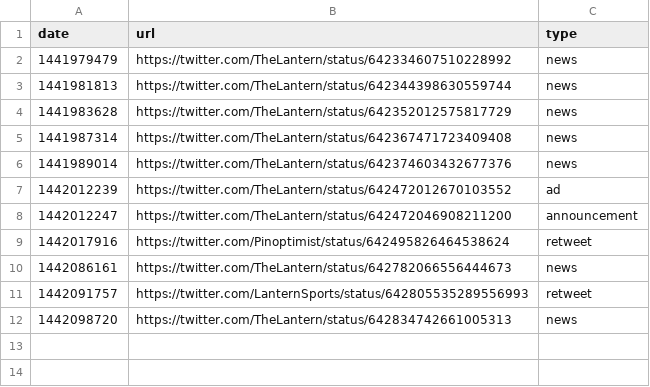
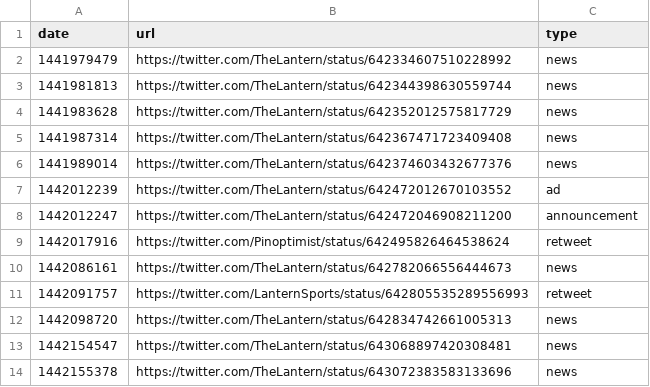
Before and after one commit to benlk/thelantern-sponsored, a CSV file: data.csv, drawn as a sheet.

```diff
--- a/data.csv
+++ b/data.csv
@@ -12 +12,3 @@ date,url,type
 1442098720,https://twitter.com/TheLantern/status/642834742661005313,news
+1442154547,https://twitter.com/TheLantern/status/643068897420308481,news
+1442155378,https://twitter.com/TheLantern/status/643072383583133696,news
```
Also changed, not shown: 1 other file.
